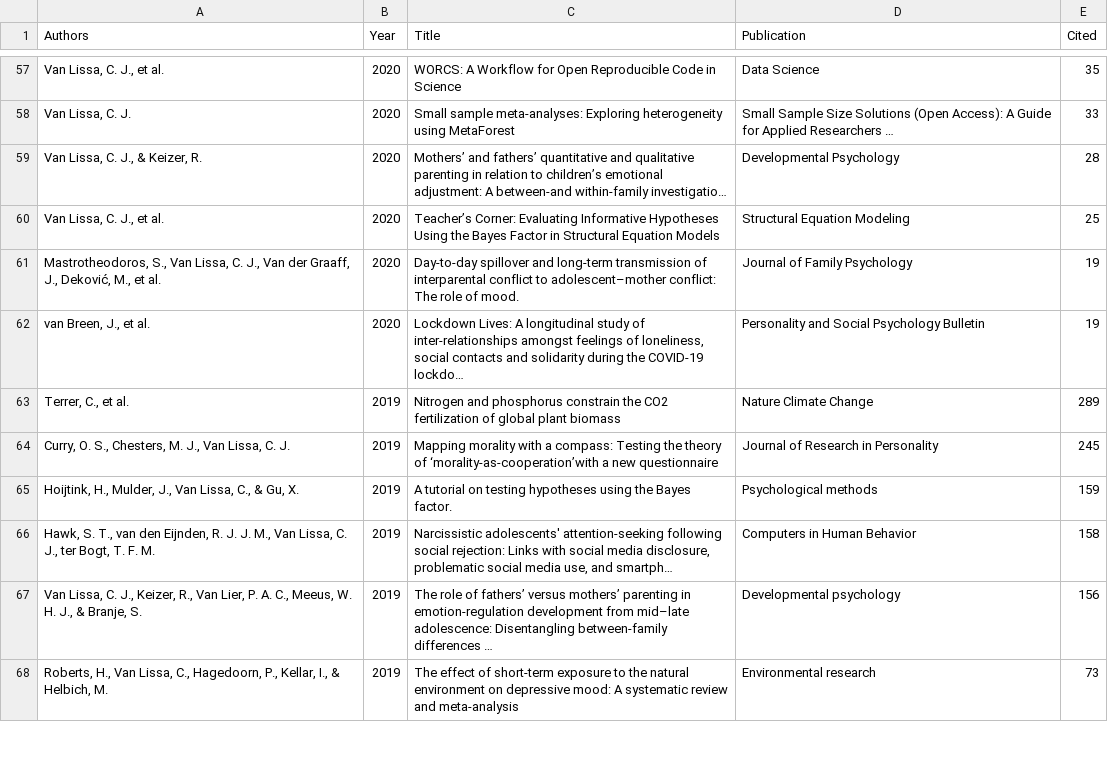
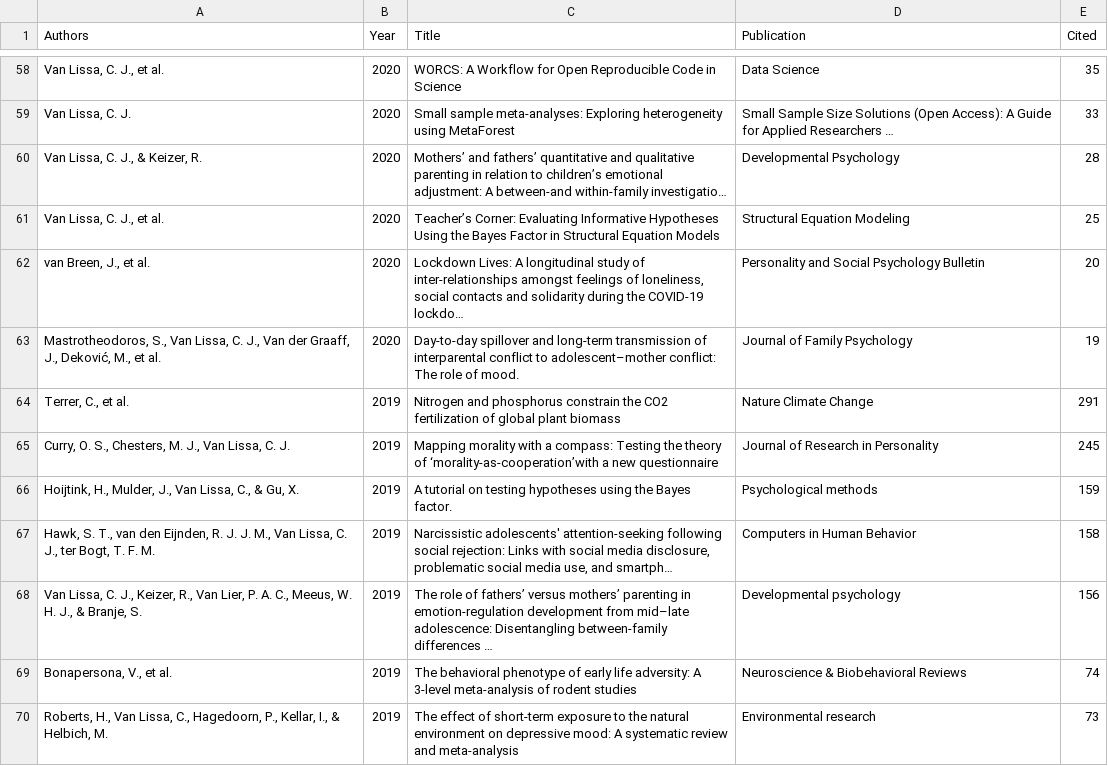
Before and after one commit to cjvanlissa/resume, a CSV file: My publications.csv, drawn as a sheet; only a part is shown, gaps mark what is left out; the diff covers the shown part only.

```diff
--- a/My publications.csv
+++ b/My publications.csv
@@ -60,5 +61,5 @@
 "Van Lissa, C. J., et al.","2020","Teacher’s Corner: Evaluating Informative Hypotheses Using the Bayes Factor in Structural Equation Models","Structural Equation Modeling",25
+"van Breen, J., et al.","2020","Lockdown Lives: A longitudinal study of inter-relationships amongst feelings of loneliness, social contacts and solidarity during the COVID-19 lockdo…","Personality and Social Psychology Bulletin",20
 "Mastrotheodoros, S., Van Lissa, C. J., Van der Graaff, J., Deković, M., et al.","2020","Day-to-day spillover and long-term transmission of interparental conflict to adolescent–mother conflict: The role of mood.","Journal of Family Psychology",19
-"van Breen, J., et al.","2020","Lockdown Lives: A longitudinal study of inter-relationships amongst feelings of loneliness, social contacts and solidarity during the COVID-19 lockdo…","Personality and Social Psychology Bulletin",19
-"Terrer, C., et al.","2019","Nitrogen and phosphorus constrain the CO2 fertilization of global plant biomass","Nature Climate Change",289
+"Terrer, C., et al.","2019","Nitrogen and phosphorus constrain the CO2 fertilization of global plant biomass","Nature Climate Change",291
 "Curry, O. S., Chesters, M. J., Van Lissa, C. J.","2019","Mapping morality with a compass: Testing the theory of ‘morality-as-cooperation’with a new questionnaire","Journal of Research in Personality",245
@@ -67,2 +68,3 @@
 "Van Lissa, C. J., Keizer, R., Van Lier, P. A. C., Meeus, W. H. J., & Branje, S.","2019","The role of fathers’ versus mothers’ parenting in emotion-regulation development from mid–late adolescence: Disentangling between-family differences …","Developmental psychology",156
+"Bonapersona, V., et al.","2019","The behavioral phenotype of early life adversity: A 3-level meta-analysis of rodent studies","Neuroscience & Biobehavioral Reviews",74
 "Roberts, H., Van Lissa, C., Hagedoorn, P., Kellar, I., & Helbich, M.","2019","The effect of short-term exposure to the natural environment on depressive mood: A systematic review and meta-analysis","Environmental research",73
```
Also changed, not shown: 1 added row, 1 removed row and 9 edited cells elsewhere in this file, R-packages.csv, managerial.csv, 4 other files.
